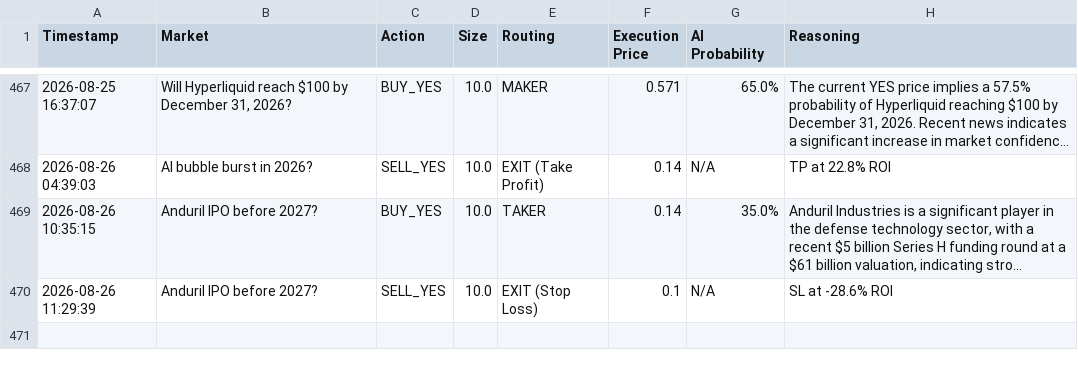
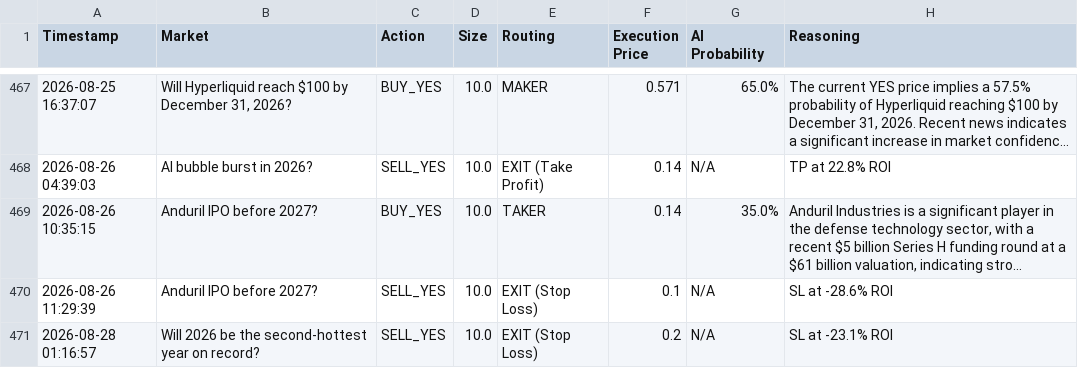
Before and after one commit to fakharhussain1305/polymarket-quant-bot, a CSV file: paper_trades.csv, drawn as a sheet; only a part is shown, gaps mark what is left out; long unchanged cells end in …; the diff covers the shown part only.

```diff
--- a/paper_trades.csv
+++ b/paper_trades.csv
@@ -470 +470,2 @@ Timestamp,Market,Action,Size,Routing,Execution Price,AI Probability,Reasoning
 2026-08-26 11:29:39,Anduril IPO before 2027?,SELL_YES,10.0,EXIT (Stop Loss),0.1,N/A,SL at -28.6% ROI
+2026-08-28 01:16:57,Will 2026 be the second-hottest year on record?,SELL_YES,10.0,EXIT (Stop Loss),0.2,N/A,SL at -23.1% ROI
```
Also changed, not shown: 1 added row elsewhere in this file, 1 other file.
